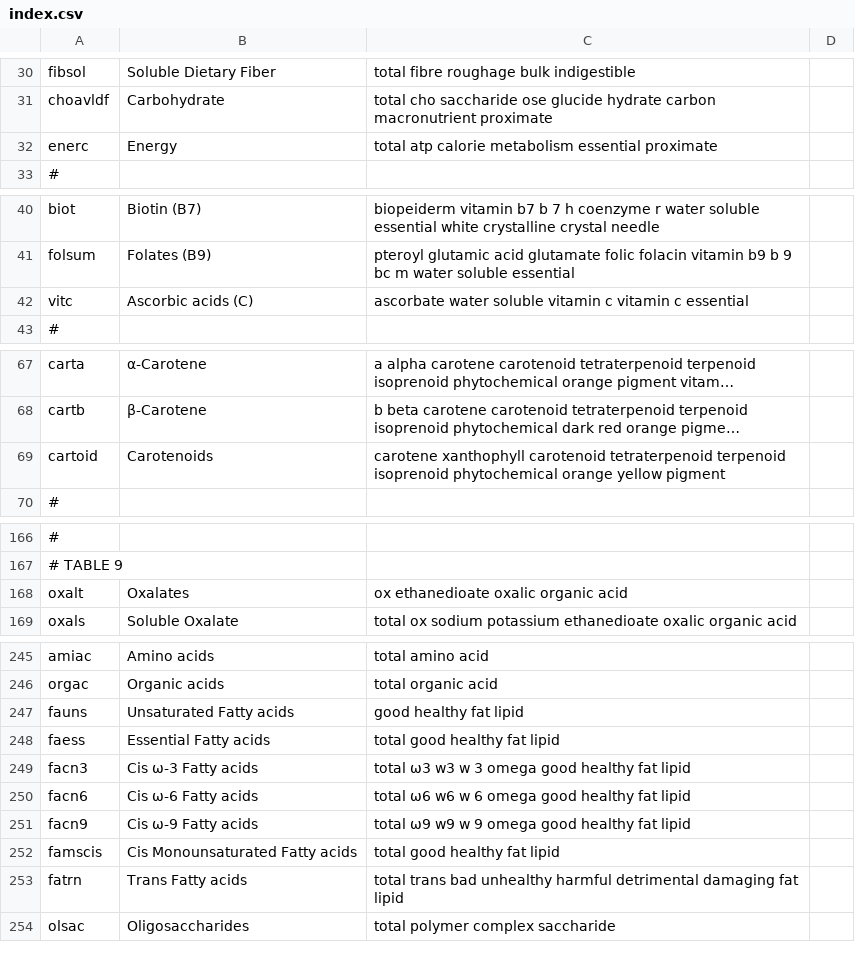
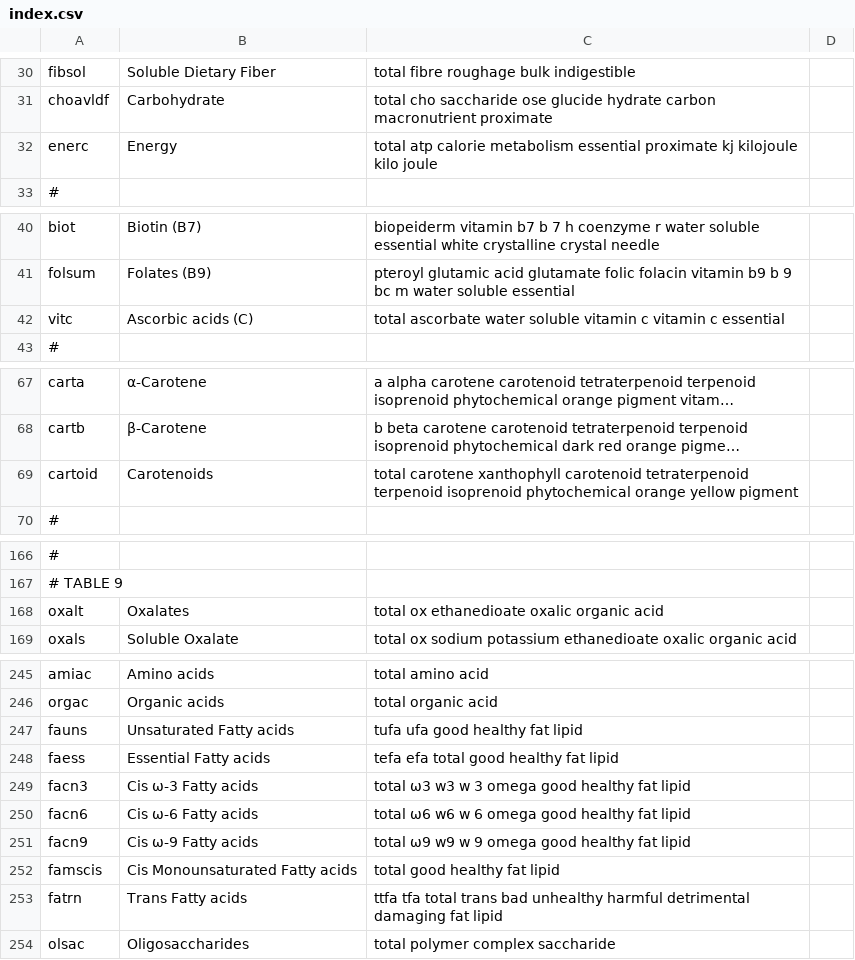
Before and after one commit to nodef/ifct2017, a CSV file: index.csv, drawn as a sheet; only a part is shown, gaps mark what is left out; long unchanged cells end in …; the diff covers the shown part only; the diff names each change by its address in the sheet, - before the commit and + after, or states it on an @@ line.

```diff
--- a/index.csv
+++ b/index.csv
-C32: …essential proximate
+C32: …essential proximate kj kilojoule kilo joule
-C42: ascorbate water…
+C42: total ascorbate water…
-C69: carotene xanthophyll…
+C69: total carotene xanthophyll…
-C168: ox ethanedioate oxalic organic acid
+C168: total ox ethanedioate oxalic organic acid
-C247: good healthy fat lipid
+C247: tufa ufa good healthy fat lipid
-C248: total good healthy fat lipid
+C248: tefa efa total good healthy fat lipid
-C253: total trans…
+C253: ttfa tfa total trans…
```
Also changed, not shown: 18 edited cells elsewhere in this file, 2 other files.
